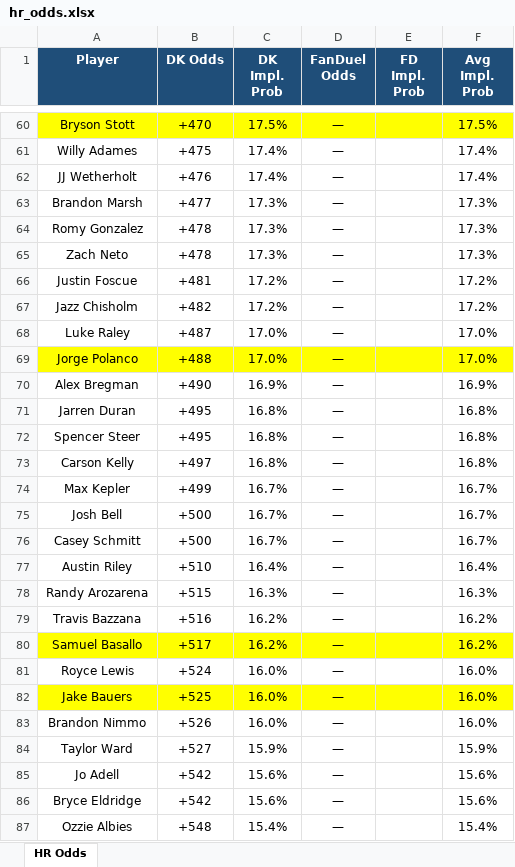
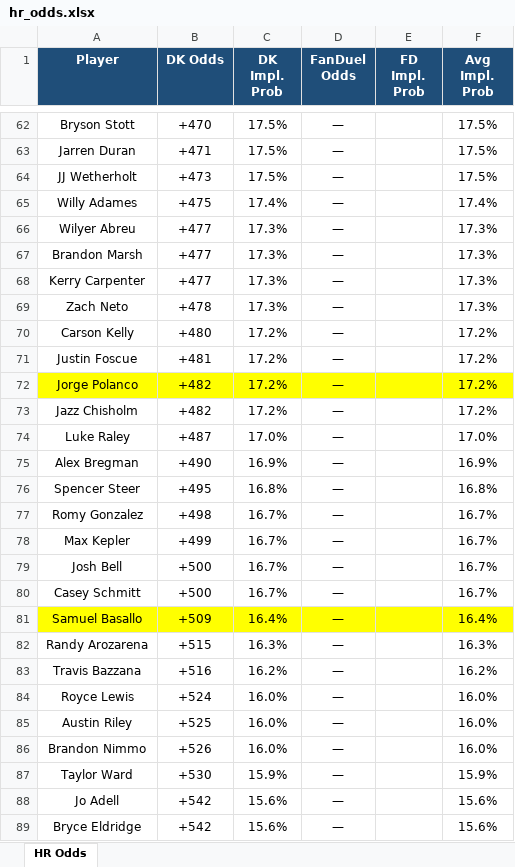
Before and after one commit to kornbergercharles-prog/HR-Odds-Scraper, an Excel workbook: hr_odds.xlsx, sheet HR Odds, drawn as a sheet; only a part is shown, gaps mark what is left out; the shorter side is filled out with more unchanged rows; values as stored, in another font and other column widths than the file's, no borders; removed rows and columns are numbered as before the commit, all else as after; the diff covers the shown part only; the diff names each change by its address in the sheet, - before the commit and + after, or states it on an @@ line.

```diff
--- a/hr_odds.xlsx (sheet HR Odds)
+++ b/hr_odds.xlsx (sheet HR Odds)
-A62:F62 fill: #FFFF00
+A62:F62 fill: none
+row 63: Jarren Duran | +471 | 17.5% | — |  | 17.5%
+row 64: JJ Wetherholt | +473 | 17.5% | — |  | 17.5%
-row 62: JJ Wetherholt | +476 | 17.4% | — |  | 17.4%
+row 66: Wilyer Abreu | +477 | 17.3% | — |  | 17.3%
-A68 (Player): Romy Gonzalez
+A68 (Player): Kerry Carpenter
-B68 (DK Odds): +478
+B68 (DK Odds): +477
+row 70: Carson Kelly | +480 | 17.2% | — |  | 17.2%
+row 72: Jorge Polanco | +482 | 17.2% | — |  | 17.2%
-row 69: Jorge Polanco | +488 | 17.0% | — |  | 17.0%
-row 71: Jarren Duran | +495 | 16.8% | — |  | 16.8%
-row 73: Carson Kelly | +497 | 16.8% | — |  | 16.8%
+row 77: Romy Gonzalez | +498 | 16.7% | — |  | 16.7%
-A81 (Player): Austin Riley
+A81 (Player): Samuel Basallo
-A81:F81 fill: none
+A81:F81 fill: #FFFF00
-B81 (DK Odds): +510
+B81 (DK Odds): +509
-row 80: Samuel Basallo | +517 | 16.2% | — |  | 16.2%
-A85 (Player): Jake Bauers
+A85 (Player): Austin Riley
-A85:F85 fill: #FFFF00
+A85:F85 fill: none
-B87 (DK Odds): +527
+B87 (DK Odds): +530
```
Also changed, not shown: 45 added rows, 38 removed rows, 26 moved rows, 40 edited cells and cell formats elsewhere in this sheet, 2 other files.
